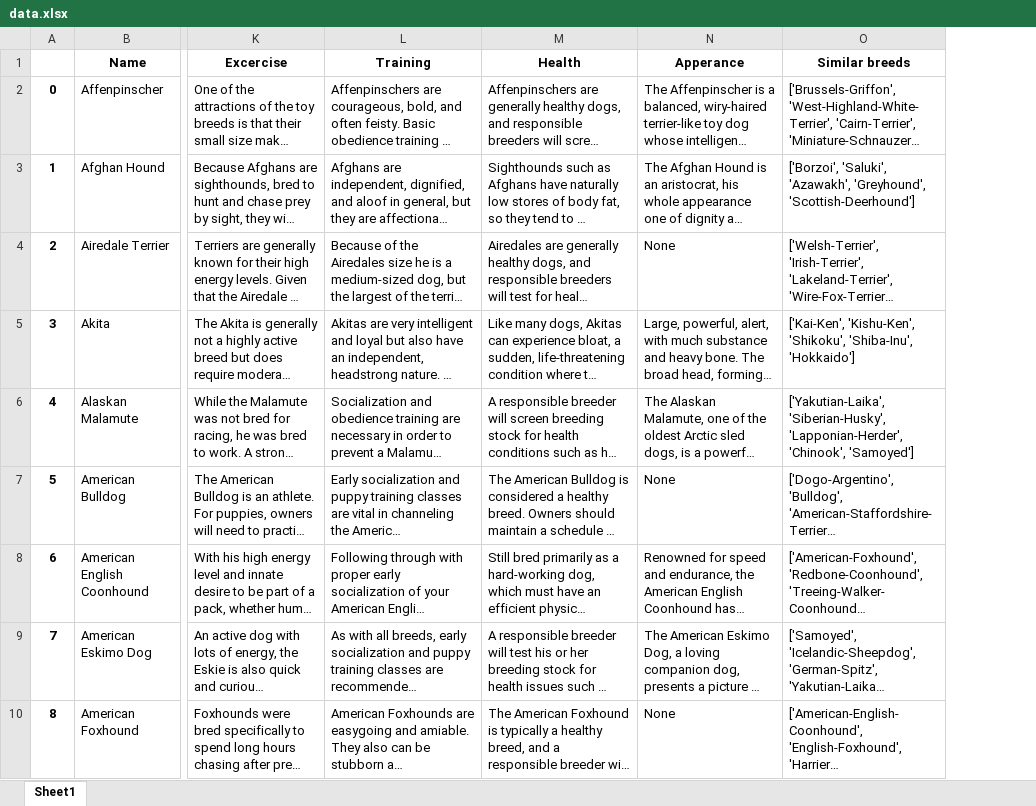
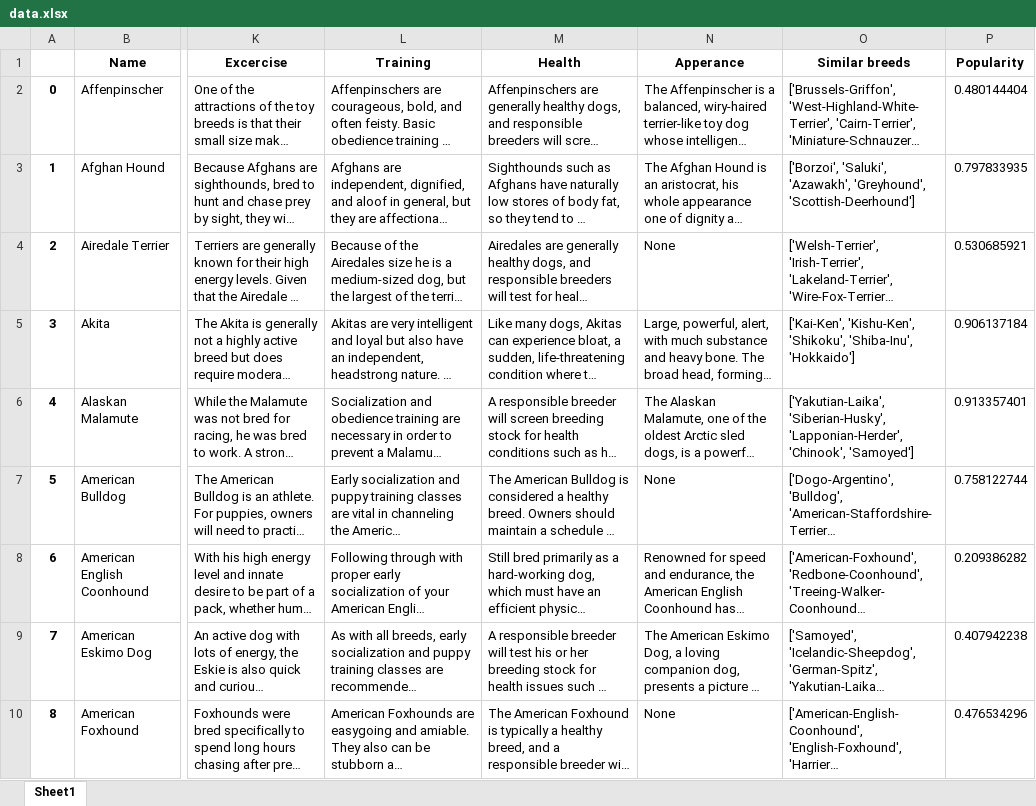
Before and after one commit to sophiezheng0711/logthedogcatalog, an Excel workbook: data.xlsx, sheet Sheet1, drawn as a sheet; only a part is shown, gaps mark what is left out; long unchanged cells end in …; values as stored, in another font and other column widths than the file's, no borders; the diff names each change by its address in the sheet, - before the commit and + after, or states it on an @@ line.

```diff
--- a/data.xlsx (sheet Sheet1)
+++ b/data.xlsx (sheet Sheet1)
+column P (Popularity), rows 2-10: 0.480144404 | 0.797833935 | 0.530685921 | 0.906137184 | 0.913357401 | 0.758122744 | 0.209386282 | 0.407942238 | 0.476534296
```
Also changed, not shown: 2 other files.
